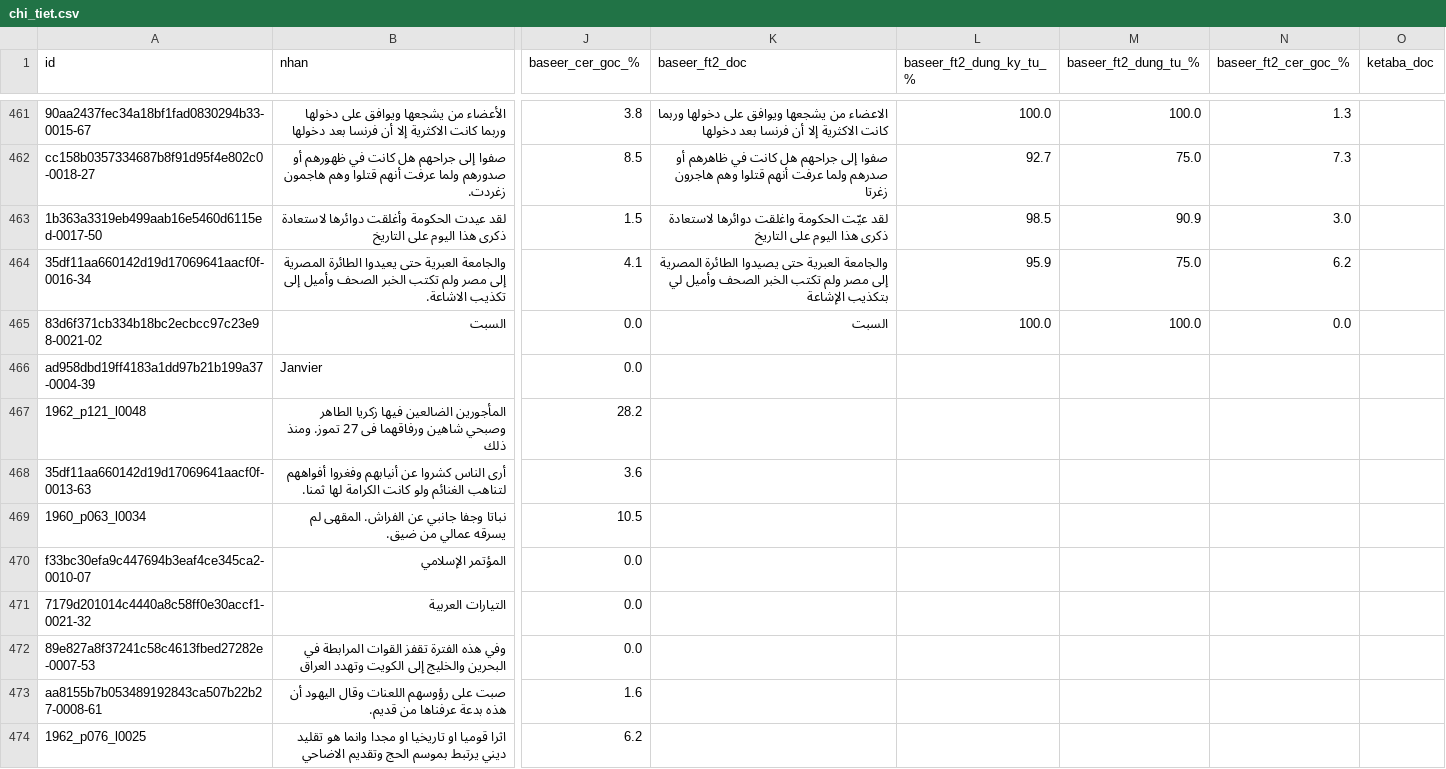
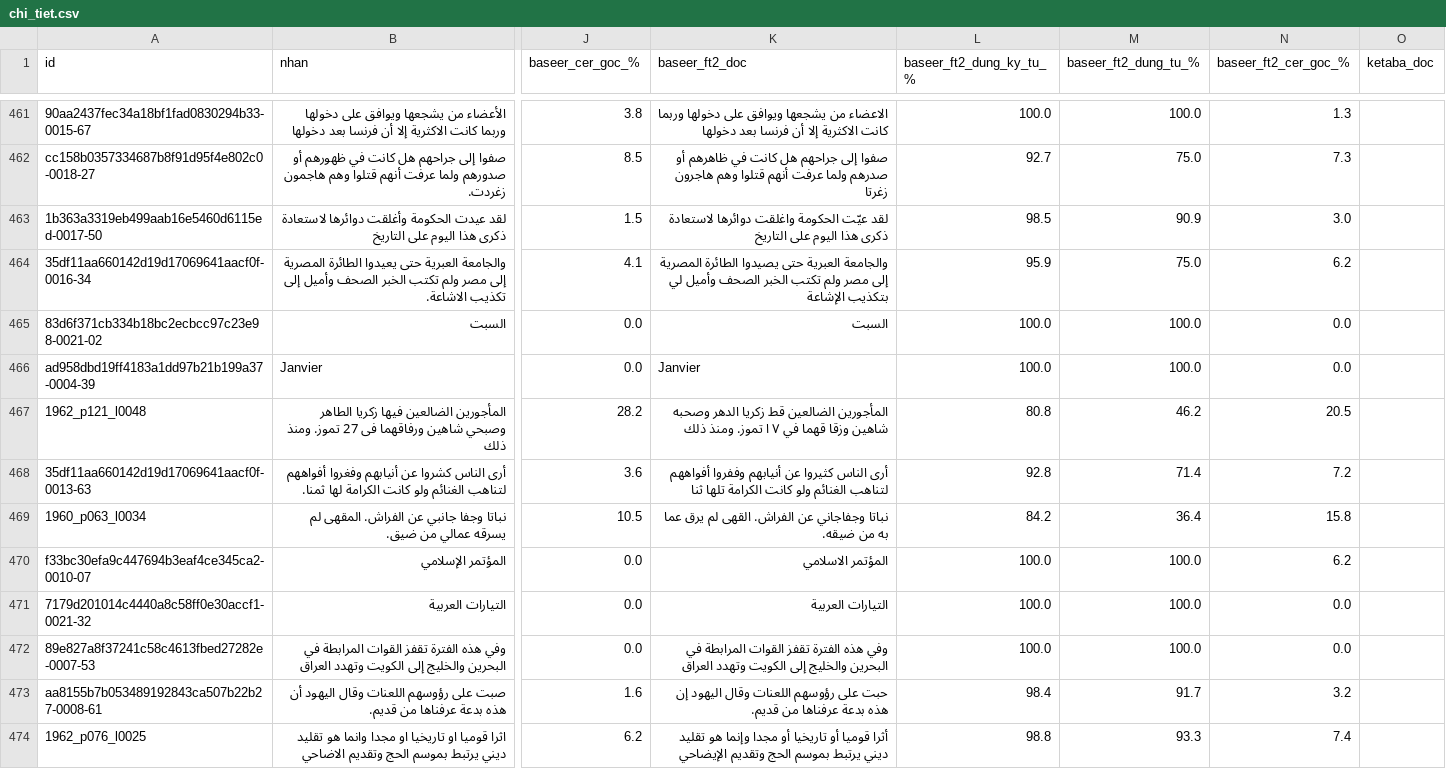
Before and after one commit to khanhkhmt/ocr-bench, a CSV file: htr_eval_n500/chi_tiet.csv, drawn as a sheet; only a part is shown, gaps mark what is left out; the diff covers the shown part only; the diff names each change by its address in the sheet, - before the commit and + after, or states it on an @@ line.

Commit message:
htr_eval 2026-10-12 09:54 UTC: XONG tất cả

```diff
--- a/htr_eval_n500/chi_tiet.csv
+++ b/htr_eval_n500/chi_tiet.csv
-K466 (baseer_ft2_doc): (empty)
+K466 (baseer_ft2_doc): Janvier
-L466 (baseer_ft2_dung_ky_tu_%): (empty)
+L466 (baseer_ft2_dung_ky_tu_%): 100.0
-M466 (baseer_ft2_dung_tu_%): (empty)
+M466 (baseer_ft2_dung_tu_%): 100.0
-N466 (baseer_ft2_cer_goc_%): (empty)
+N466 (baseer_ft2_cer_goc_%): 0.0
-K467 (baseer_ft2_doc): (empty)
+K467 (baseer_ft2_doc): المأجورين الضالعين قط زكريا الدهر وصحبه شاهين وزقا قهما في ٧ ا تموز. ومنذ ذلك
-L467 (baseer_ft2_dung_ky_tu_%): (empty)
+L467 (baseer_ft2_dung_ky_tu_%): 80.8
-M467 (baseer_ft2_dung_tu_%): (empty)
+M467 (baseer_ft2_dung_tu_%): 46.2
-N467 (baseer_ft2_cer_goc_%): (empty)
+N467 (baseer_ft2_cer_goc_%): 20.5
-K468 (baseer_ft2_doc): (empty)
+K468 (baseer_ft2_doc): أرى الناس كثيروا عن أنيابهم وففروا أفواههم لتناهب الغنائم ولو كانت الكرامة تلها ثنا
-L468 (baseer_ft2_dung_ky_tu_%): (empty)
+L468 (baseer_ft2_dung_ky_tu_%): 92.8
-M468 (baseer_ft2_dung_tu_%): (empty)
+M468 (baseer_ft2_dung_tu_%): 71.4
-N468 (baseer_ft2_cer_goc_%): (empty)
+N468 (baseer_ft2_cer_goc_%): 7.2
-K469 (baseer_ft2_doc): (empty)
+K469 (baseer_ft2_doc): نباتا وجفاجاني عن الفراش. القهى لم يرق عما به من ضيقه.
-L469 (baseer_ft2_dung_ky_tu_%): (empty)
+L469 (baseer_ft2_dung_ky_tu_%): 84.2
-M469 (baseer_ft2_dung_tu_%): (empty)
+M469 (baseer_ft2_dung_tu_%): 36.4
-N469 (baseer_ft2_cer_goc_%): (empty)
+N469 (baseer_ft2_cer_goc_%): 15.8
-K470 (baseer_ft2_doc): (empty)
+K470 (baseer_ft2_doc): المؤتمر الاسلامي
-L470:L472 (baseer_ft2_dung_ky_tu_%): (empty)
+L470:L472 (baseer_ft2_dung_ky_tu_%): 100.0
-M470:M472 (baseer_ft2_dung_tu_%): (empty)
+M470:M472 (baseer_ft2_dung_tu_%): 100.0
-N470 (baseer_ft2_cer_goc_%): (empty)
+N470 (baseer_ft2_cer_goc_%): 6.2
-K471 (baseer_ft2_doc): (empty)
+K471 (baseer_ft2_doc): التيارات العربية
-N471:N472 (baseer_ft2_cer_goc_%): (empty)
+N471:N472 (baseer_ft2_cer_goc_%): 0.0
-K472 (baseer_ft2_doc): (empty)
+K472 (baseer_ft2_doc): وفي هذه الفترة تقفز القوات المرابطة في البحرين والخليج إلى الكويت وتهدد العراق
-K473 (baseer_ft2_doc): (empty)
+K473 (baseer_ft2_doc): حبت على رؤوسهم اللعنات وقال اليهود إن هذه بدعة عرفناها من قديم.
-L473 (baseer_ft2_dung_ky_tu_%): (empty)
+L473 (baseer_ft2_dung_ky_tu_%): 98.4
-M473 (baseer_ft2_dung_tu_%): (empty)
+M473 (baseer_ft2_dung_tu_%): 91.7
-N473 (baseer_ft2_cer_goc_%): (empty)
+N473 (baseer_ft2_cer_goc_%): 3.2
-K474 (baseer_ft2_doc): (empty)
+K474 (baseer_ft2_doc): أثرا قوميا أو تاريخيا أو مجدا وإنما هو تقليد ديني يرتبط بموسم الحج وتقديم الإيضاحي
-L474 (baseer_ft2_dung_ky_tu_%): (empty)
+L474 (baseer_ft2_dung_ky_tu_%): 98.8
-M474 (baseer_ft2_dung_tu_%): (empty)
+M474 (baseer_ft2_dung_tu_%): 93.3
-N474 (baseer_ft2_cer_goc_%): (empty)
+N474 (baseer_ft2_cer_goc_%): 7.4
```
Also changed, not shown: 28 edited cells elsewhere in this file, 4 other files.
